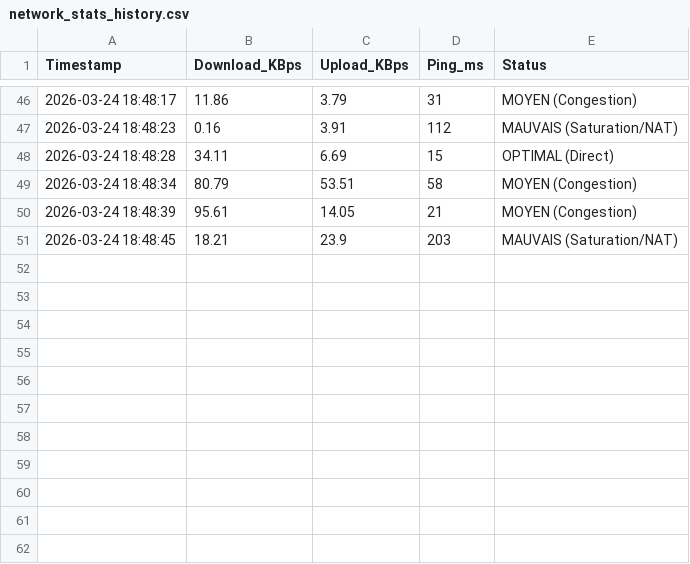
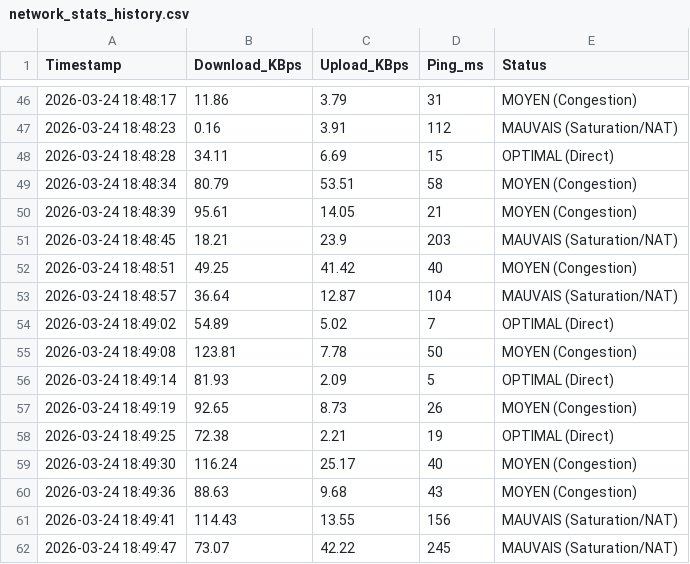
Before and after one commit to gastanley/SPEEDTRACKING, a CSV file: network_stats_history.csv, drawn as a sheet; only a part is shown, gaps mark what is left out.

Commit message:
feat: ajout monitoring réseau, persistance CSV et localisation

```diff
--- a/network_stats_history.csv
+++ b/network_stats_history.csv
@@ -51 +51,12 @@ Timestamp,Download_KBps,Upload_KBps,Ping_ms,Status
 2026-03-24 18:48:45,18.21,23.9,203,MAUVAIS (Saturation/NAT)
+2026-03-24 18:48:51,49.25,41.42,40,MOYEN (Congestion)
+2026-03-24 18:48:57,36.64,12.87,104,MAUVAIS (Saturation/NAT)
+2026-03-24 18:49:02,54.89,5.02,7,OPTIMAL (Direct)
+2026-03-24 18:49:08,123.81,7.78,50,MOYEN (Congestion)
+2026-03-24 18:49:14,81.93,2.09,5,OPTIMAL (Direct)
+2026-03-24 18:49:19,92.65,8.73,26,MOYEN (Congestion)
+2026-03-24 18:49:25,72.38,2.21,19,OPTIMAL (Direct)
+2026-03-24 18:49:30,116.24,25.17,40,MOYEN (Congestion)
+2026-03-24 18:49:36,88.63,9.68,43,MOYEN (Congestion)
+2026-03-24 18:49:41,114.43,13.55,156,MAUVAIS (Saturation/NAT)
+2026-03-24 18:49:47,73.07,42.22,245,MAUVAIS (Saturation/NAT)
```
